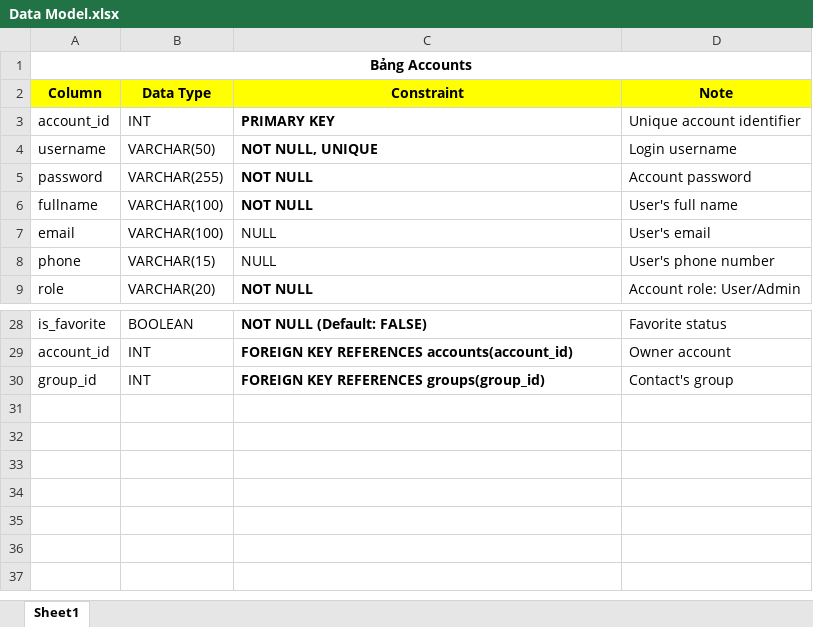
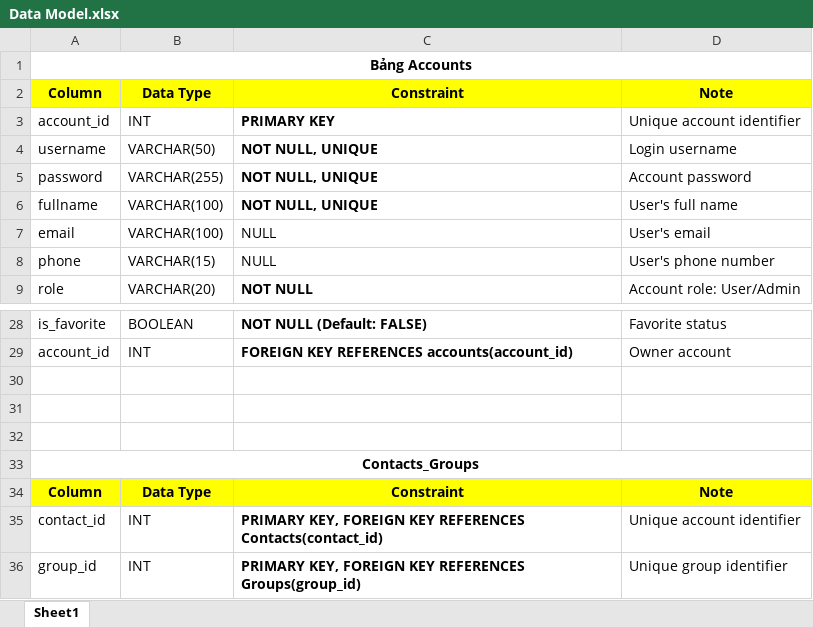
Before and after one commit to HiKem43/Phone-Book-Management-System, an Excel workbook: Data Model.xlsx, sheet Sheet1, drawn as a sheet; only a part is shown, gaps mark what is left out; values as stored, in another font and other column widths than the file's, no borders; addresses are those after the commit; the diff names each change by its address in the sheet, - before the commit and + after, or states it on an @@ line.

```diff
--- a/Data Model.xlsx (sheet Sheet1)
+++ b/Data Model.xlsx (sheet Sheet1)
-C5:C6: NOT NULL
+C5:C6: NOT NULL, UNIQUE
+row 30: (empty)
+row 31: (empty)
+row 32: (empty)
+row 33: Contacts_Groups
+row 34: Column | Data Type | Constraint | Note
+row 35: contact_id | INT | PRIMARY KEY, FOREIGN KEY REFERENCES Contacts(contact_id) | Unique account identifier
-C36: FOREIGN KEY REFERENCES groups(group_id)
+C36: PRIMARY KEY, FOREIGN KEY REFERENCES Groups(group_id)
-D36: Contact's group
+D36: Unique group identifier
```
Also changed, not shown: 1 other file.
